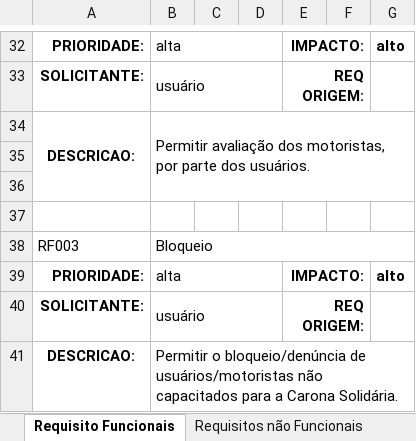
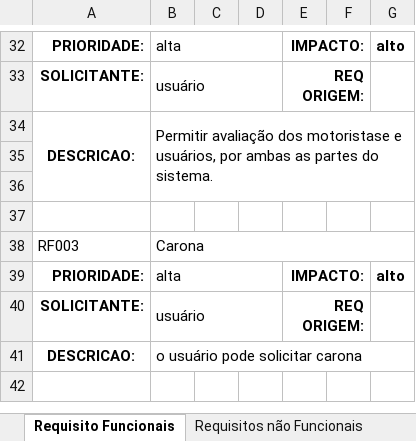
Before and after one commit to joaoro68/ana2017-2, an Excel workbook: Requisitos - João, Dienifer, Rodrigo, Gabriel F, Gabriel E.xlsx, sheet Requisito Funcionais, drawn as a sheet; only a part is shown, gaps mark what is left out; values as stored, in another font and other column widths than the file's, no borders; the diff names each change by its address in the sheet, - before the commit and + after, or states it on an @@ line.

```diff
--- a/Requisitos - João, Dienifer, Rodrigo, Gabriel F, Gabriel E.xlsx (sheet Requisito Funcionais)
+++ b/Requisitos - João, Dienifer, Rodrigo, Gabriel F, Gabriel E.xlsx (sheet Requisito Funcionais)
-B34: …avaliação dos motoristas, por parte dos usuários.
+B34: …avaliação dos motoristase e usuários, por ambas as partes do sistema.
-B38: Bloqueio
+B38: Carona
-B41: Permitir o bloqueio/denúncia de usuários/motoristas não capacitados para a Carona Solidária.
+B41: o usuário pode solicitar carona
```
Also changed, not shown: 1 other file.
